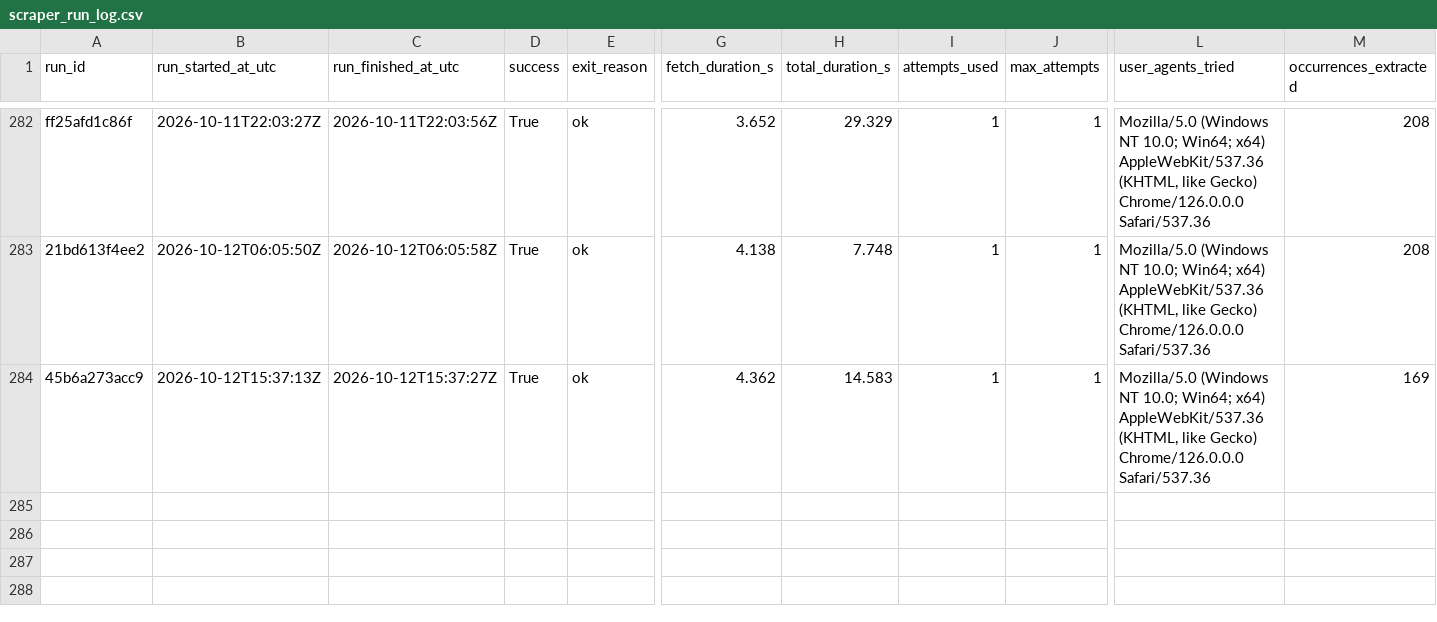
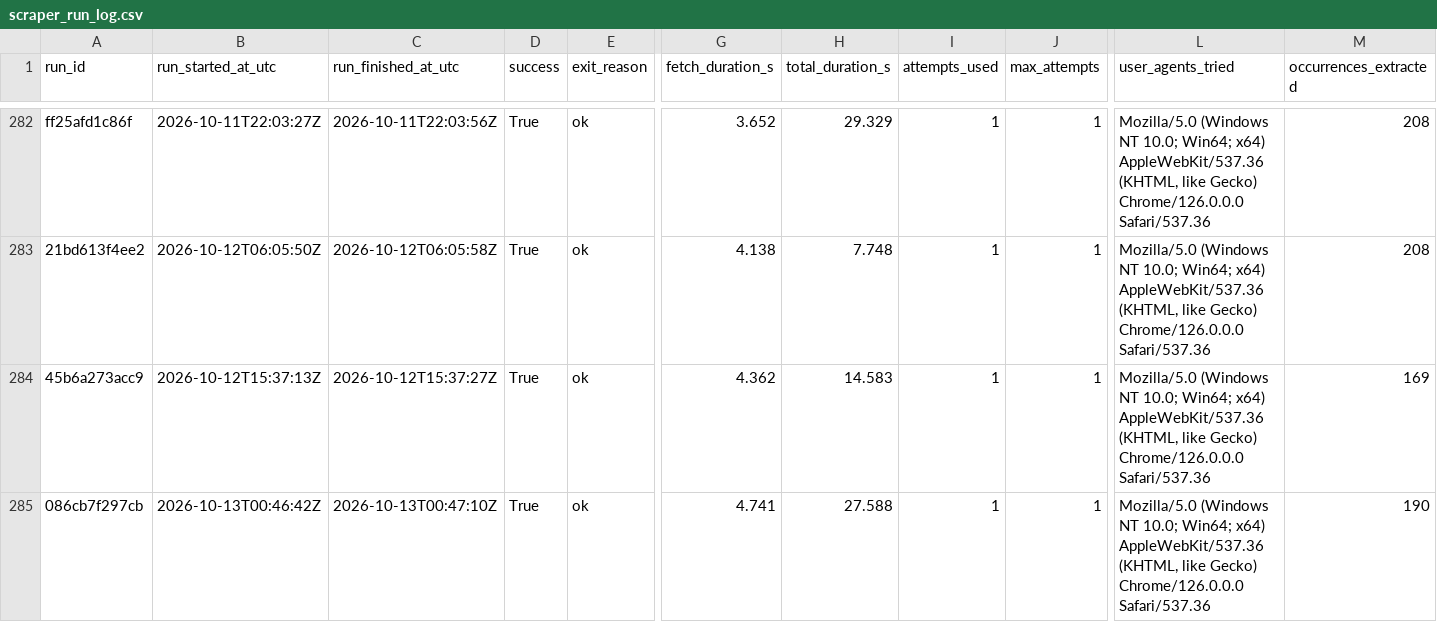
Before and after one commit to ajtga/fire-incidents, a CSV file: data/scraper_run_log.csv, drawn as a sheet; only a part is shown, gaps mark what is left out; rows hold the shown columns only; the diff names each change by its address in the sheet, - before the commit and + after, or states it on an @@ line.

```diff
--- a/data/scraper_run_log.csv
+++ b/data/scraper_run_log.csv
+row 285: 086cb7f297cb | 2026-10-13T00:46:42Z | 2026-10-13T00:47:10Z | True | ok | 4.741 | 27.588 | 1 | 1 | Mozilla/5.0 (Windows NT 10.0; Win64; x64) AppleWebKit/537.36 (KHTML, like Gecko) Chrome/126.0.0.0 Safari/537.36 | 190
```
Also changed, not shown: data/cbmal_fire_incidents.csv, 1 other file.
